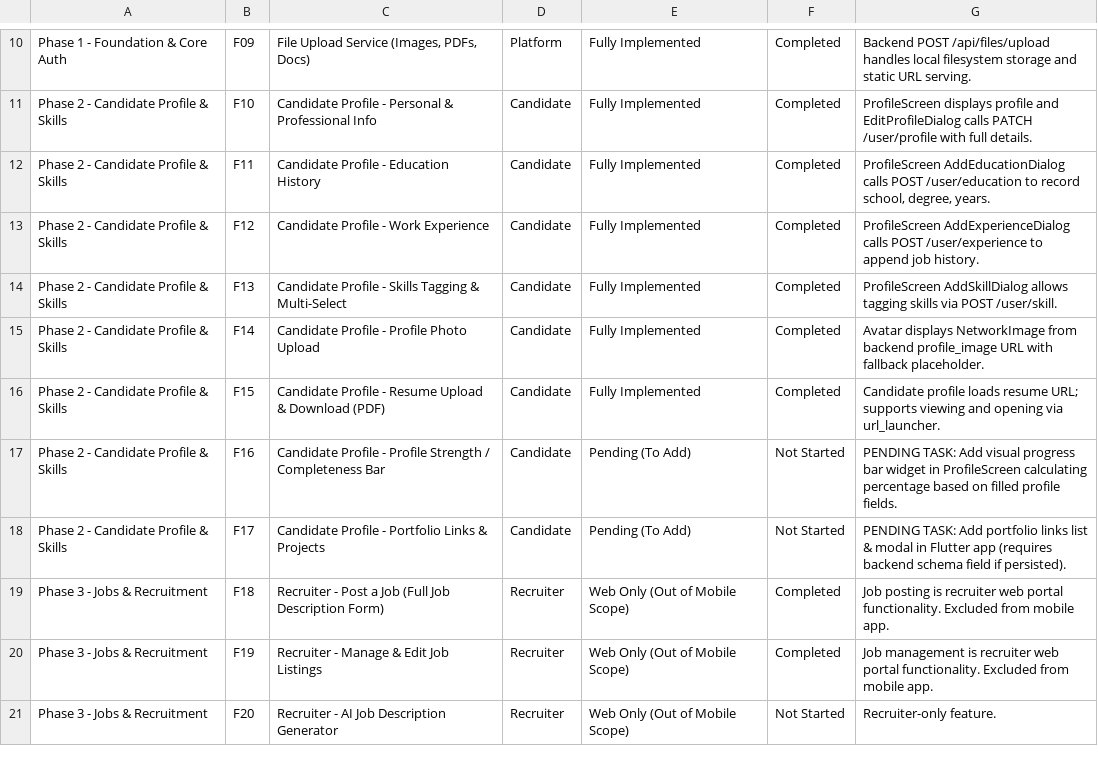
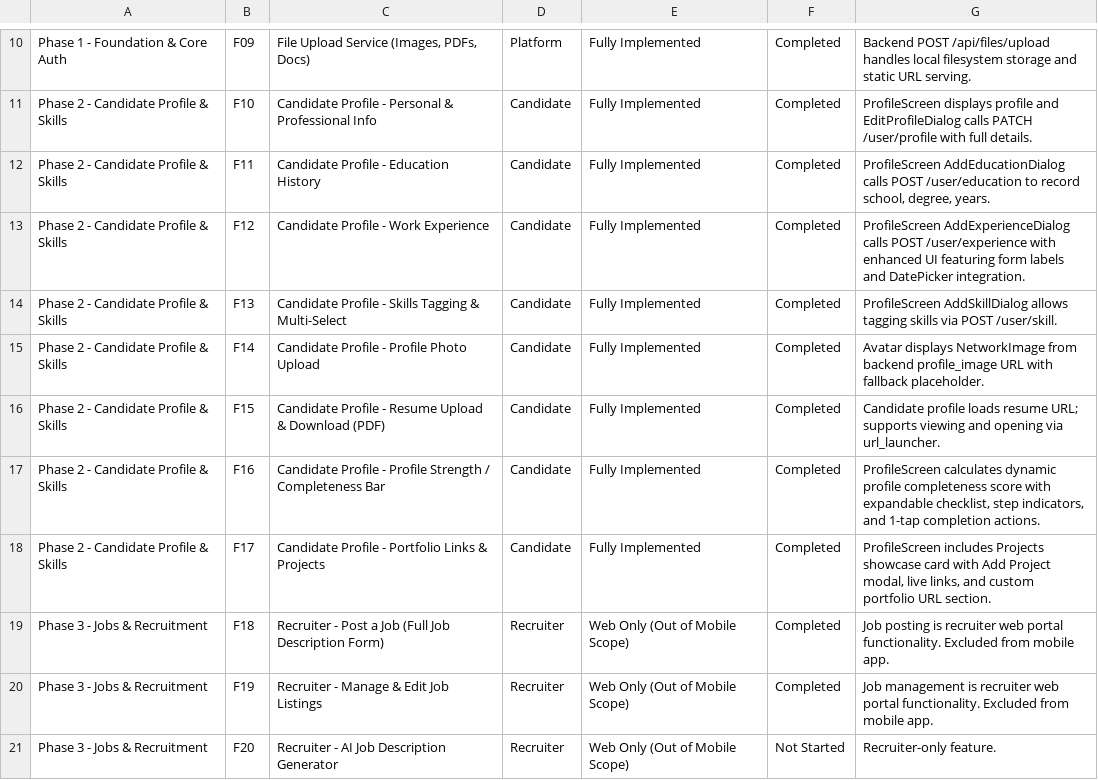
Before and after one commit to TzarVenture/KaamMilegaApp, a CSV file: kaammilega_feature_tracking.csv, drawn as a sheet; only a part is shown, gaps mark what is left out; the diff covers the shown part only.

Commit message:
UI enhancements: Jobs and Chats tab revamp, Unified profile drawer, and Apply Expert screen

```diff
--- a/kaammilega_feature_tracking.csv
+++ b/kaammilega_feature_tracking.csv
@@ -12,3 +12,3 @@
 "Phase 2 - Candidate Profile & Skills","F11","Candidate Profile - Education History","Candidate","Fully Implemented","Completed","ProfileScreen AddEducationDialog calls POST /user/education to record school, degree, years."
-"Phase 2 - Candidate Profile & Skills","F12","Candidate Profile - Work Experience","Candidate","Fully Implemented","Completed","ProfileScreen AddExperienceDialog calls POST /user/experience to append job history."
+"Phase 2 - Candidate Profile & Skills","F12","Candidate Profile - Work Experience","Candidate","Fully Implemented","Completed","ProfileScreen AddExperienceDialog calls POST /user/experience with enhanced UI featuring form labels and DatePicker integration."
 "Phase 2 - Candidate Profile & Skills","F13","Candidate Profile - Skills Tagging & Multi-Select","Candidate","Fully Implemented","Completed","ProfileScreen AddSkillDialog allows tagging skills via POST /user/skill."
@@ -16,4 +16,4 @@
 "Phase 2 - Candidate Profile & Skills","F15","Candidate Profile - Resume Upload & Download (PDF)","Candidate","Fully Implemented","Completed","Candidate profile loads resume URL; supports viewing and opening via url_launcher."
-"Phase 2 - Candidate Profile & Skills","F16","Candidate Profile - Profile Strength / Completeness Bar","Candidate","Pending (To Add)","Not Started","PENDING TASK: Add visual progress bar widget in ProfileScreen calculating percentage based on filled profile fields."
-"Phase 2 - Candidate Profile & Skills","F17","Candidate Profile - Portfolio Links & Projects","Candidate","Pending (To Add)","Not Started","PENDING TASK: Add portfolio links list & modal in Flutter app (requires backend schema field if persisted)."
+"Phase 2 - Candidate Profile & Skills","F16","Candidate Profile - Profile Strength / Completeness Bar","Candidate","Fully Implemented","Completed","ProfileScreen calculates dynamic profile completeness score with expandable checklist, step indicators, and 1-tap completion actions."
+"Phase 2 - Candidate Profile & Skills","F17","Candidate Profile - Portfolio Links & Projects","Candidate","Fully Implemented","Completed","ProfileScreen includes Projects showcase card with Add Project modal, live links, and custom portfolio URL section."
 "Phase 3 - Jobs & Recruitment","F18","Recruiter - Post a Job (Full Job Description Form)","Recruiter","Web Only (Out of Mobile Scope)","Completed","Job posting is recruiter web portal functionality. Excluded from mobile app."
```
Also changed, not shown: 1 added row and 18 edited cells elsewhere in this file, 33 other files.
